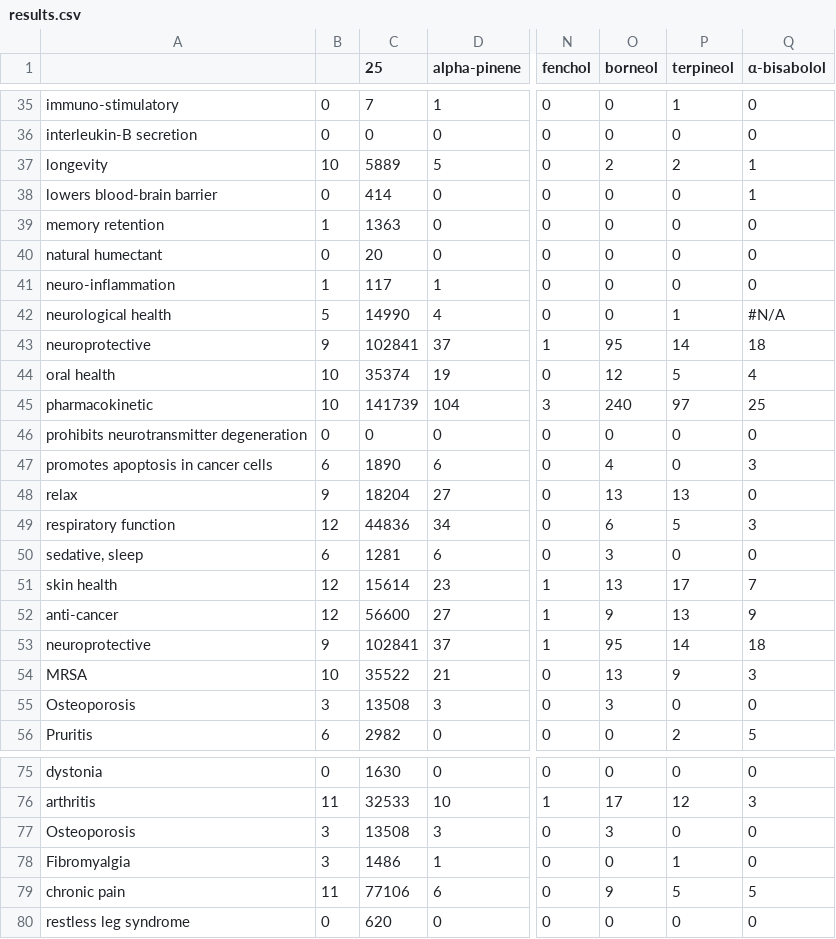
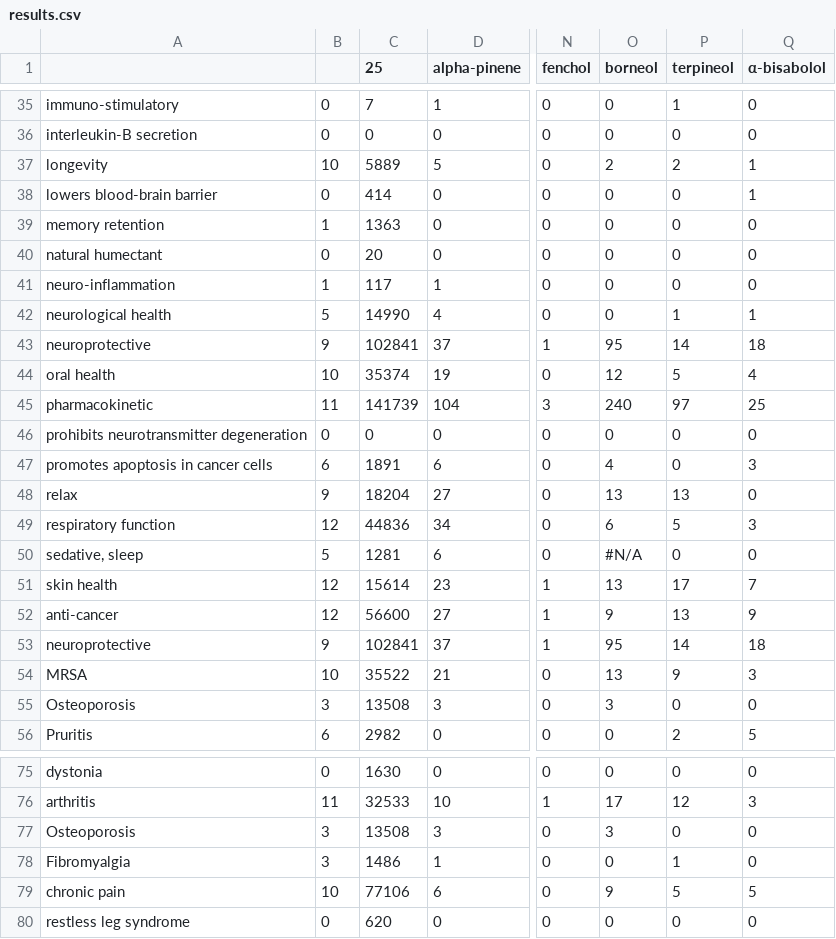
Before and after one commit to Terpedia/terpmed, a CSV file: data/results.csv, drawn as a sheet; only a part is shown, gaps mark what is left out; the diff covers the shown part only; the diff names each change by its address in the sheet, - before the commit and + after, or states it on an @@ line.

```diff
--- a/data/results.csv
+++ b/data/results.csv
-Q42 (α-bisabolol): #N/A
+Q42 (α-bisabolol): 1
-B45: 10
+B45: 11
-C47 (25): 1890
+C47 (25): 1891
-B50: 6
+B50: 5
-O50 (borneol): 3
+O50 (borneol): #N/A
-B79: 11
+B79: 10
```
Also changed, not shown: 21 edited cells elsewhere in this file, public/results.csv, 2 other files.
